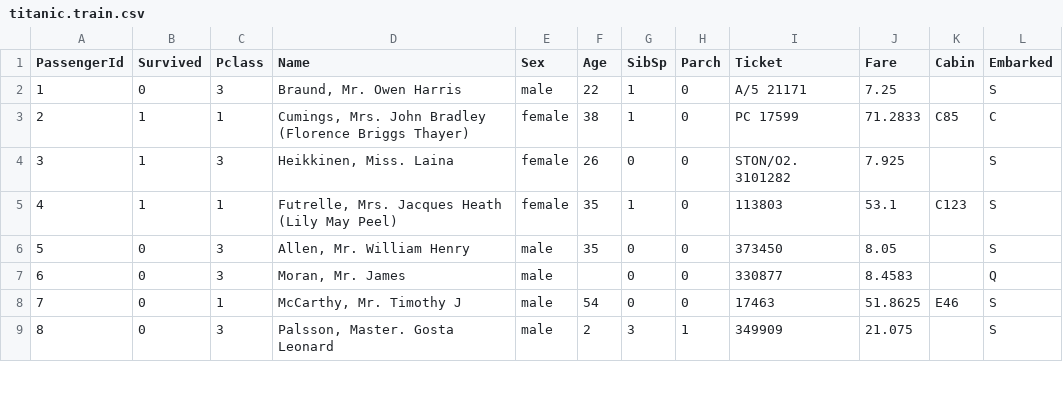
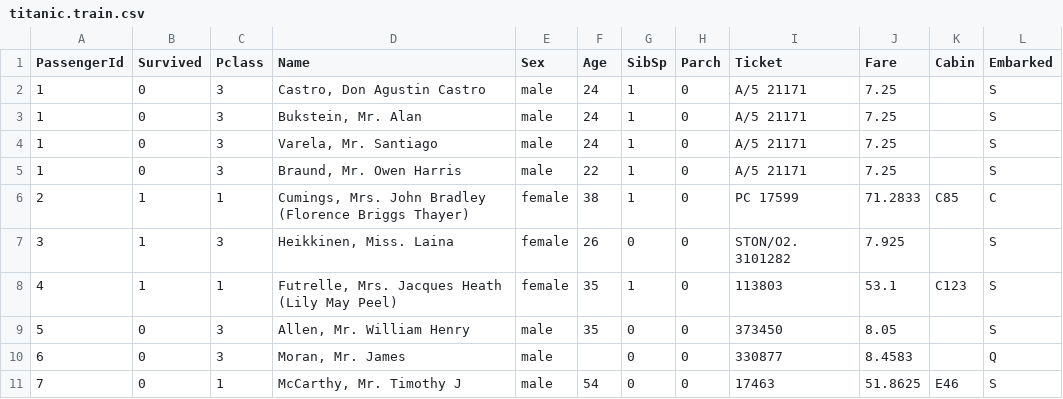
Before and after one commit to agustincastro/RandomForest-MachineLearning, a CSV file: resources/training_data/titanic.train.csv, drawn as a sheet; only a part is shown; the shorter side is filled out with more unchanged rows.

Commit message:
Added some data to the datasets :p

```diff
--- a/resources/training_data/titanic.train.csv
+++ b/resources/training_data/titanic.train.csv
@@ -1,2 +1,5 @@
 PassengerId,Survived,Pclass,Name,Sex,Age,SibSp,Parch,Ticket,Fare,Cabin,Embarked
+1,0,3,"Castro, Don Agustin Castro",male,24,1,0,A/5 21171,7.25,,S
+1,0,3,"Bukstein, Mr. Alan",male,24,1,0,A/5 21171,7.25,,S
+1,0,3,"Varela, Mr. Santiago",male,24,1,0,A/5 21171,7.25,,S
 1,0,3,"Braund, Mr. Owen Harris",male,22,1,0,A/5 21171,7.25,,S
```
Also changed, not shown: 2 other files.
